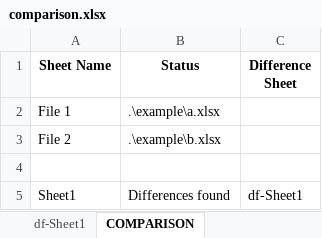
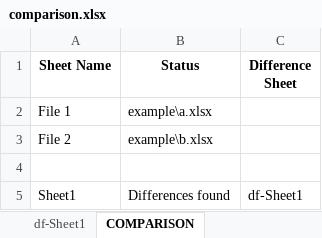
Before and after one commit to WorkOfStan/xlsx-compare, an Excel workbook: example/comparison.xlsx, sheet COMPARISON, drawn as a sheet; values as stored, in another font and other column widths than the file's, no borders; the diff names each change by its address in the sheet, - before the commit and + after, or states it on an @@ line.

```diff
--- a/example/comparison.xlsx (sheet COMPARISON)
+++ b/example/comparison.xlsx (sheet COMPARISON)
-B2 (Status): .\example\a.xlsx
+B2 (Status): example\a.xlsx
-B3 (Status): .\example\b.xlsx
+B3 (Status): example\b.xlsx
```
Also changed, not shown: sheet df-Sheet1, 2 other files.
